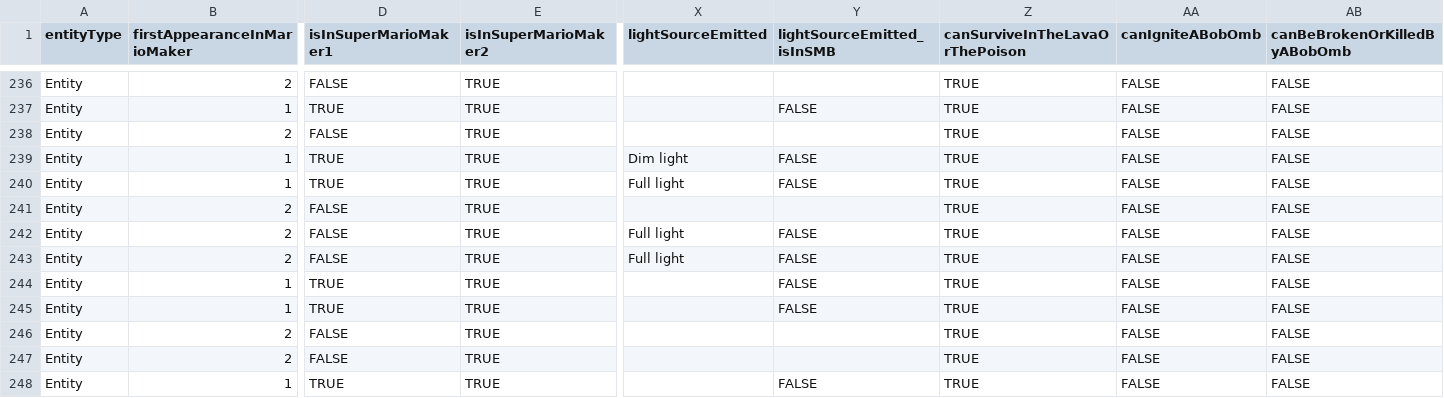
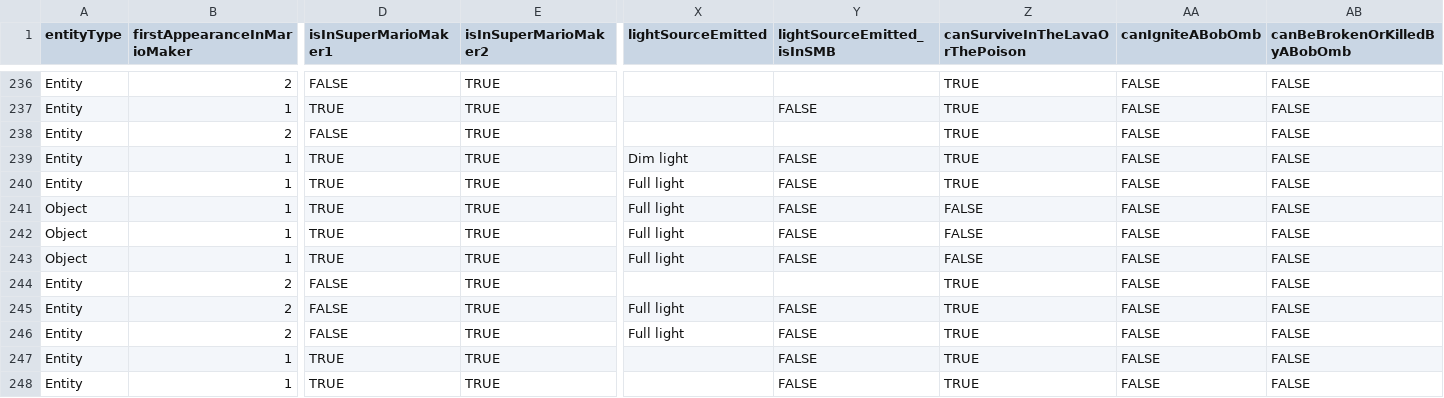
Before and after one commit to joooKiwi/smm-encyclopedia, a CSV file: src/resources/Entity.csv, drawn as a sheet; only a part is shown, gaps mark what is left out; the shorter side is filled out with more unchanged rows; rows hold the shown columns only; the diff names each change by its address in the sheet, - before the commit and + after, or states it on an @@ line.

Commit message:
Addition of the goals (ending of the level) in the entity list.

```diff
--- a/src/resources/Entity.csv
+++ b/src/resources/Entity.csv
+row 241: Object | 1 | TRUE | TRUE | Full light | FALSE | FALSE | FALSE | FALSE
+row 242: Object | 1 | TRUE | TRUE | Full light | FALSE | FALSE | FALSE | FALSE
+row 243: Object | 1 | TRUE | TRUE | Full light | FALSE | FALSE | FALSE | FALSE
```
Also changed, not shown: 5 other files.
